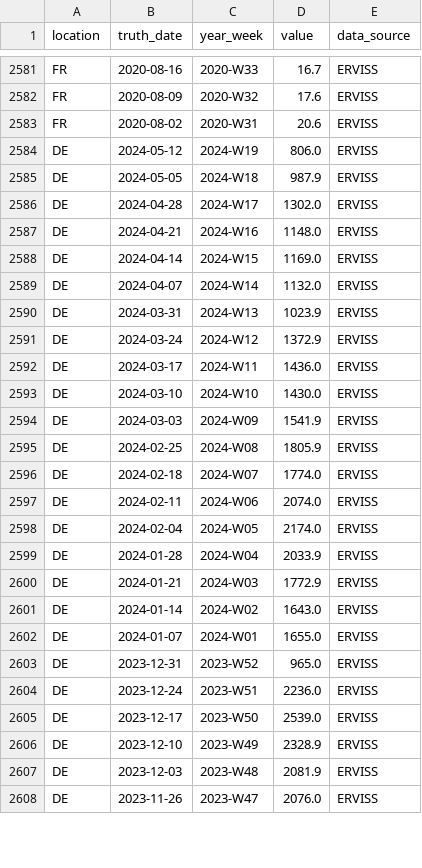
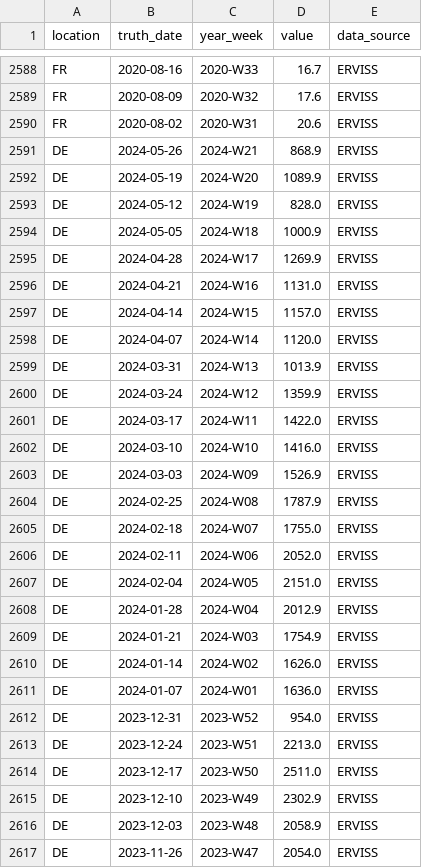
Before and after one commit to european-modelling-hubs/ari-forecast-hub, a CSV file: target-data/latest-ARI_incidence.csv, drawn as a sheet; only a part is shown, gaps mark what is left out; the diff covers the shown part only.

```diff
--- a/target-data/latest-ARI_incidence.csv
+++ b/target-data/latest-ARI_incidence.csv
@@ -2583,26 +2590,28 @@ FR,2020-08-09,2020-W32,17.6,ERVISS
 FR,2020-08-02,2020-W31,20.6,ERVISS
-DE,2024-05-12,2024-W19,806.0,ERVISS
-DE,2024-05-05,2024-W18,987.9,ERVISS
-DE,2024-04-28,2024-W17,1302.0,ERVISS
-DE,2024-04-21,2024-W16,1148.0,ERVISS
-DE,2024-04-14,2024-W15,1169.0,ERVISS
-DE,2024-04-07,2024-W14,1132.0,ERVISS
-DE,2024-03-31,2024-W13,1023.9,ERVISS
-DE,2024-03-24,2024-W12,1372.9,ERVISS
-DE,2024-03-17,2024-W11,1436.0,ERVISS
-DE,2024-03-10,2024-W10,1430.0,ERVISS
-DE,2024-03-03,2024-W09,1541.9,ERVISS
-DE,2024-02-25,2024-W08,1805.9,ERVISS
-DE,2024-02-18,2024-W07,1774.0,ERVISS
-DE,2024-02-11,2024-W06,2074.0,ERVISS
-DE,2024-02-04,2024-W05,2174.0,ERVISS
-DE,2024-01-28,2024-W04,2033.9,ERVISS
-DE,2024-01-21,2024-W03,1772.9,ERVISS
-DE,2024-01-14,2024-W02,1643.0,ERVISS
-DE,2024-01-07,2024-W01,1655.0,ERVISS
-DE,2023-12-31,2023-W52,965.0,ERVISS
-DE,2023-12-24,2023-W51,2236.0,ERVISS
-DE,2023-12-17,2023-W50,2539.0,ERVISS
-DE,2023-12-10,2023-W49,2328.9,ERVISS
-DE,2023-12-03,2023-W48,2081.9,ERVISS
-DE,2023-11-26,2023-W47,2076.0,ERVISS
+DE,2024-05-26,2024-W21,868.9,ERVISS
+DE,2024-05-19,2024-W20,1089.9,ERVISS
+DE,2024-05-12,2024-W19,828.0,ERVISS
+DE,2024-05-05,2024-W18,1000.9,ERVISS
+DE,2024-04-28,2024-W17,1269.9,ERVISS
+DE,2024-04-21,2024-W16,1131.0,ERVISS
+DE,2024-04-14,2024-W15,1157.0,ERVISS
+DE,2024-04-07,2024-W14,1120.0,ERVISS
+DE,2024-03-31,2024-W13,1013.9,ERVISS
+DE,2024-03-24,2024-W12,1359.9,ERVISS
+DE,2024-03-17,2024-W11,1422.0,ERVISS
+DE,2024-03-10,2024-W10,1416.0,ERVISS
+DE,2024-03-03,2024-W09,1526.9,ERVISS
+DE,2024-02-25,2024-W08,1787.9,ERVISS
+DE,2024-02-18,2024-W07,1755.0,ERVISS
+DE,2024-02-11,2024-W06,2052.0,ERVISS
+DE,2024-02-04,2024-W05,2151.0,ERVISS
+DE,2024-01-28,2024-W04,2012.9,ERVISS
+DE,2024-01-21,2024-W03,1754.9,ERVISS
+DE,2024-01-14,2024-W02,1626.0,ERVISS
+DE,2024-01-07,2024-W01,1636.0,ERVISS
+DE,2023-12-31,2023-W52,954.0,ERVISS
+DE,2023-12-24,2023-W51,2213.0,ERVISS
+DE,2023-12-17,2023-W50,2511.0,ERVISS
+DE,2023-12-10,2023-W49,2302.9,ERVISS
+DE,2023-12-03,2023-W48,2058.9,ERVISS
+DE,2023-11-26,2023-W47,2054.0,ERVISS
```
Also changed, not shown: 14 added rows and 25 edited cells elsewhere in this file.
